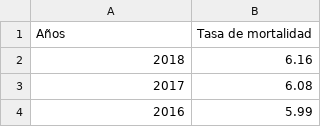
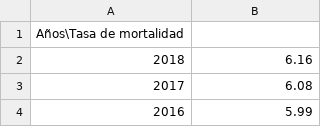
Before and after one commit to Carolina3319/pandas, a CSV file: Tasa de mortalidad en Chile .csv, drawn as a sheet; only a part is shown; removed rows and columns are numbered as before the commit, all else as after; the diff names each change by its address in the sheet, - before the commit and + after, or states it on an @@ line.

Commit message:
Update Tasa de mortalidad en Chile .csv

```diff
--- a/Tasa de mortalidad en Chile .csv
+++ b/Tasa de mortalidad en Chile .csv
-row 1: Años | Tasa de mortalidad
+row 1: Años\Tasa de mortalidad
```
